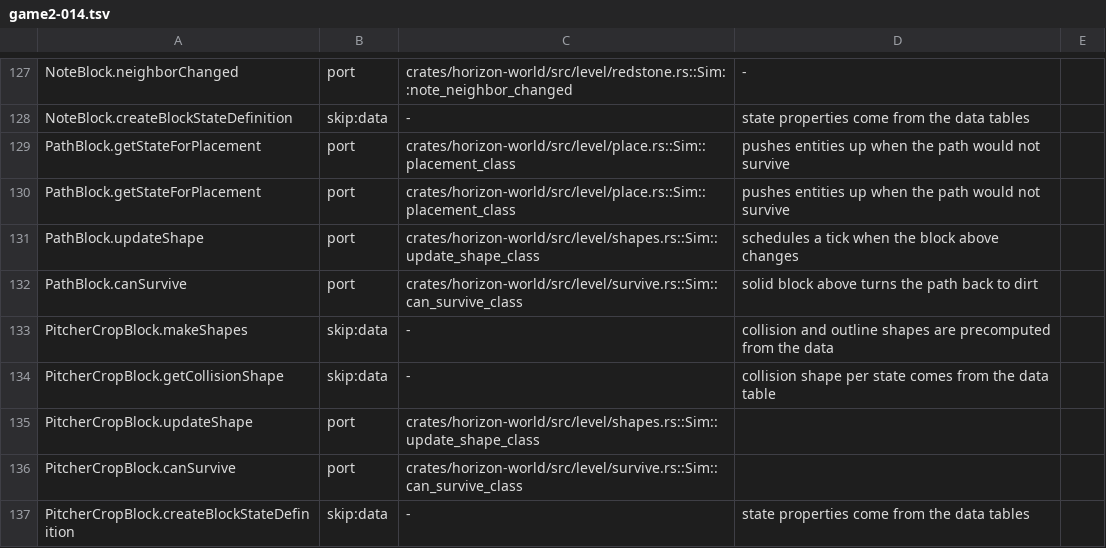
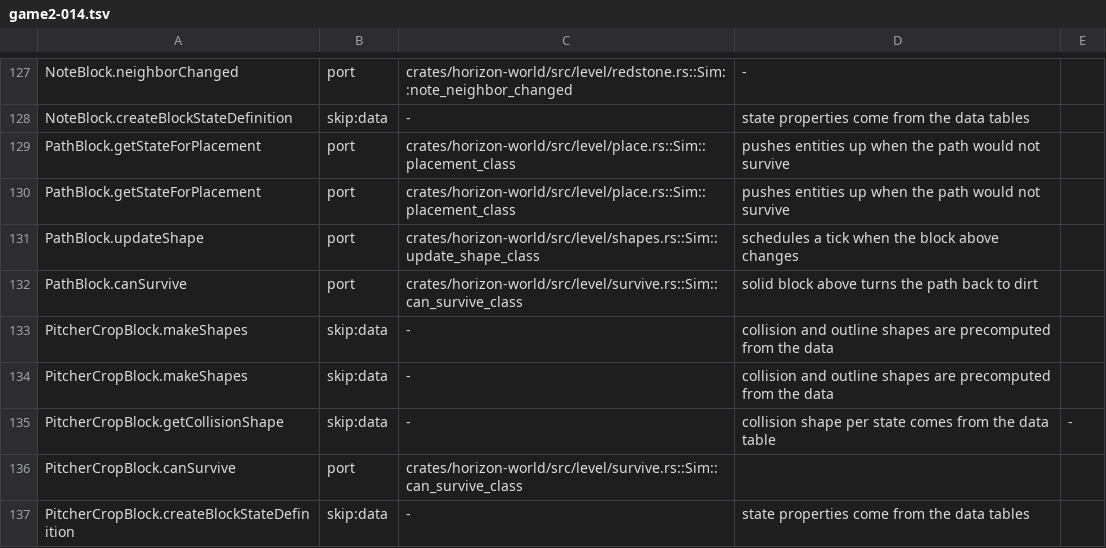
Before and after one commit to SushantKhatriDev/horizon, a TSV file: tools/port_map/game2-014.tsv, drawn as a sheet; only a part is shown, gaps mark what is left out.

Commit message:
chore(port_map): add missing 4th column for PitcherCropBlock.getCollisionShape

```diff
--- a/tools/port_map/game2-014.tsv
+++ b/tools/port_map/game2-014.tsv
@@ -133,4 +133,4 @@ PathBlock.canSurvive	port	crates/horizon-world/src/level/survive.rs::Sim::can_su
 PitcherCropBlock.makeShapes	skip:data	-	collision and outline shapes are precomputed from the data
-PitcherCropBlock.getCollisionShape	skip:data	-	collision shape per state comes from the data table
-PitcherCropBlock.updateShape	port	crates/horizon-world/src/level/shapes.rs::Sim::update_shape_class
+PitcherCropBlock.makeShapes	skip:data	-	collision and outline shapes are precomputed from the data
+PitcherCropBlock.getCollisionShape	skip:data	-	collision shape per state comes from the data table	-
 PitcherCropBlock.canSurvive	port	crates/horizon-world/src/level/survive.rs::Sim::can_survive_class
```
